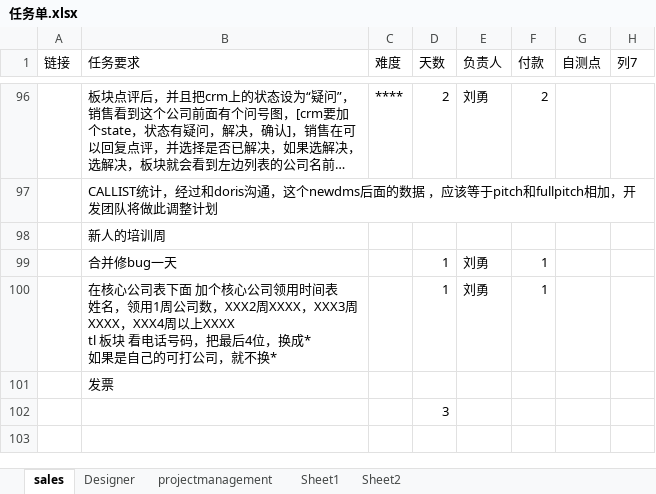
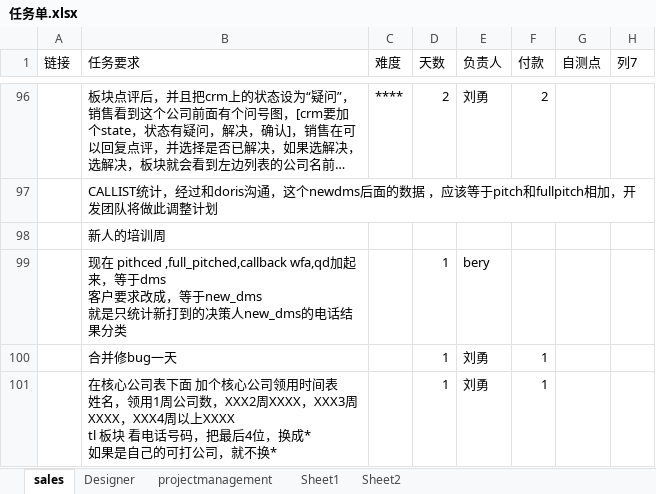
Before and after one commit to andrearustia6/cdmc-sales, an Excel workbook: Tasks/任务单.xlsx, sheet sales, drawn as a sheet; only a part is shown, gaps mark what is left out; the shorter side is filled out with more unchanged rows; long unchanged cells end in …; values as stored, in another font and other column widths than the file's, no borders; table styles not drawn; ↵ is a line break in a cell; the diff names each change by its address in the sheet, - before the commit and + after, or states it on an @@ line.

```diff
--- a/Tasks/任务单.xlsx (sheet sales)
+++ b/Tasks/任务单.xlsx (sheet sales)
+row 99:  | 现在 pithced ,full_pitched,callback wfa,qd加起来，等于dms ↵ 客户要求改成，等于new_dms ↵ 就是只统计新打到的决策人new_dms的电话结果分类 |  | 1 | bery
```
